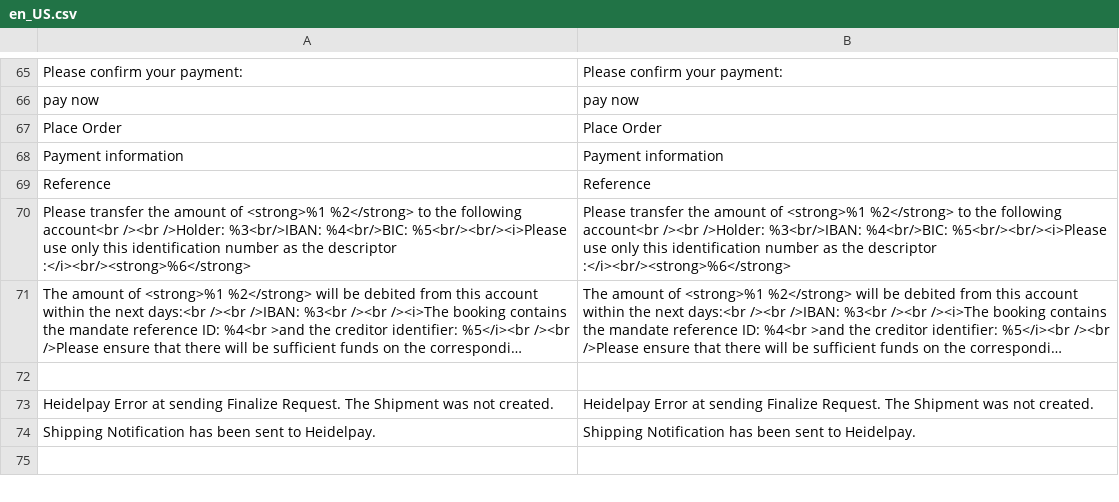
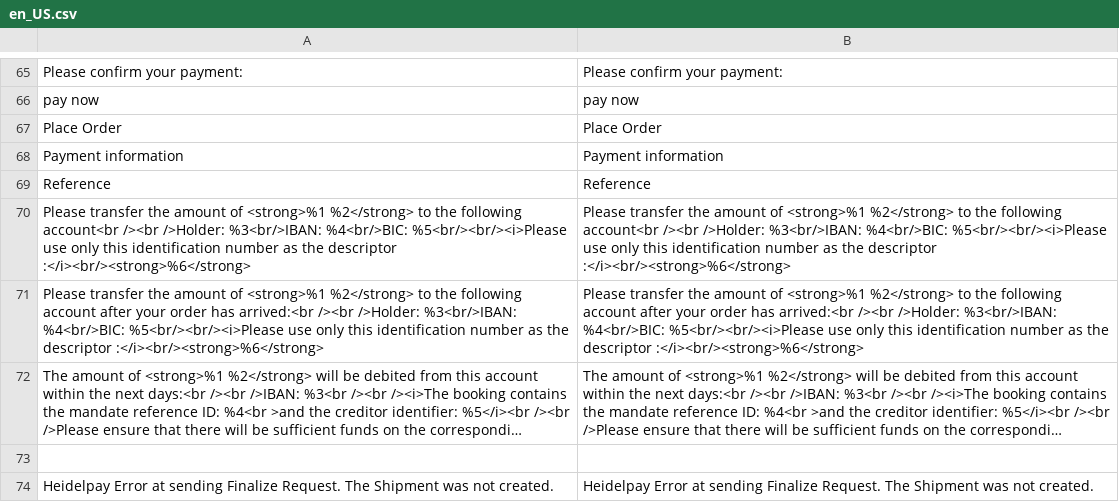
Before and after one commit to heidelpay/magento2, a CSV file: i18n/en_US.csv, drawn as a sheet; only a part is shown, gaps mark what is left out; the shorter side is filled out with more unchanged rows; long unchanged cells end in …; the diff names each change by its address in the sheet, - before the commit and + after, or states it on an @@ line.

```diff
--- a/i18n/en_US.csv
+++ b/i18n/en_US.csv
+row 71: Please transfer the amount of <strong>%1 %2</strong> to the following account after your order has arrived:<br /><br />Holder: %3<br/>IBAN: %4<br/>BIC: %5<br/><br/><i>Please use only this identification number as the descriptor :</i><br/><strong>%6</strong> | Please transfer the amount of <strong>%1 %2</strong> to the following account after your order has arrived:<br /><br />Holder: %3<br/>IBAN: %4<br/>BIC: %5<br/><br/><i>Please use only this identification number as the descriptor :</i><br/><strong>%6</strong>
```
Also changed, not shown: i18n/de_DE.csv, 3 other files.
